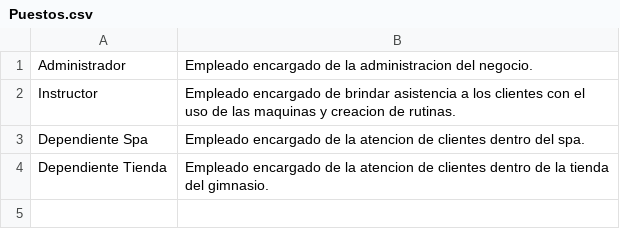
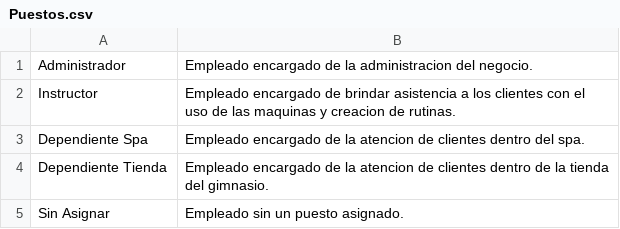
Before and after one commit to CE3101-1-Sem-2021/GymTEC_DB_Relacional, a CSV file: Excel Sheets/Puestos.csv, drawn as a sheet.

Commit message:
Se agregan los scripts y hojas de excel de populacion, se completan las tareas 283 287 291 295 299 303 309 313

```diff
--- a/Excel Sheets/Puestos.csv
+++ b/Excel Sheets/Puestos.csv
@@ -4 +4,2 @@ Dependiente Spa,Empleado encargado de la atencion de clientes dentro del spa.
 Dependiente Tienda,Empleado encargado de la atencion de clientes dentro de la tienda del gimnasio.
+Sin Asignar,Empleado sin un puesto asignado.
```
Also changed, not shown: Excel Sheets/Planilla.csv, 4 other files.
